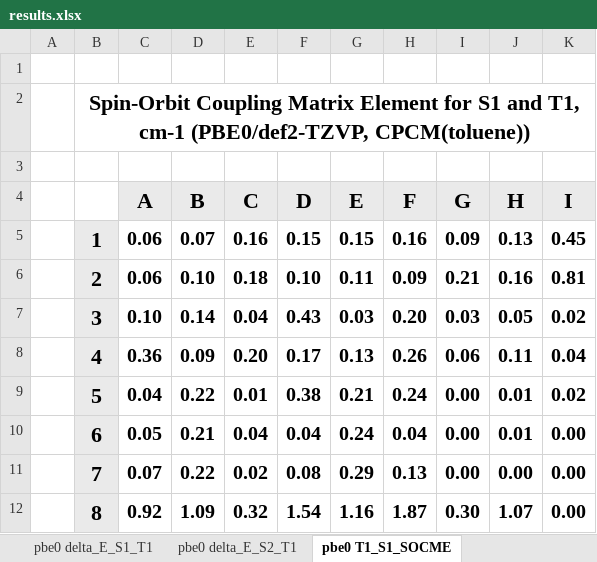
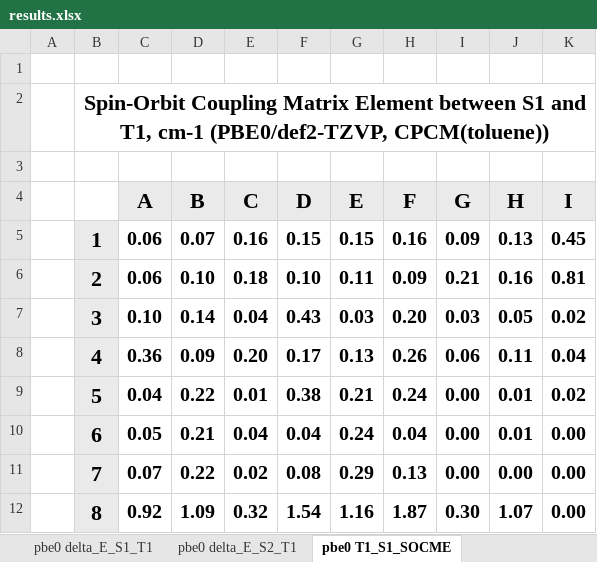
Before and after one commit to DulovDmitry/orca_socme_processing, an Excel workbook: files/results.xlsx, sheet pbe0 T1_S1_SOCME, drawn as a sheet; values as stored, in another font and other column widths than the file's, no borders; conditional formats not drawn; the diff names each change by its address in the sheet, - before the commit and + after, or states it on an @@ line.

```diff
--- a/files/results.xlsx (sheet pbe0 T1_S1_SOCME)
+++ b/files/results.xlsx (sheet pbe0 T1_S1_SOCME)
-B2: …Matrix Element for S1 and…
+B2: …Matrix Element between S1 and…
```
Also changed, not shown: sheet pbe0 T1_HEOE, sheet pbe0 T2_HEOE, sheet pbe0 S2_HEOE, sheet pbe0 S1_HEOE, sheet pbe0 T1_S2_SOCME, sheet pbe0 integral_norm, other sheet tabs, 5 other files.
